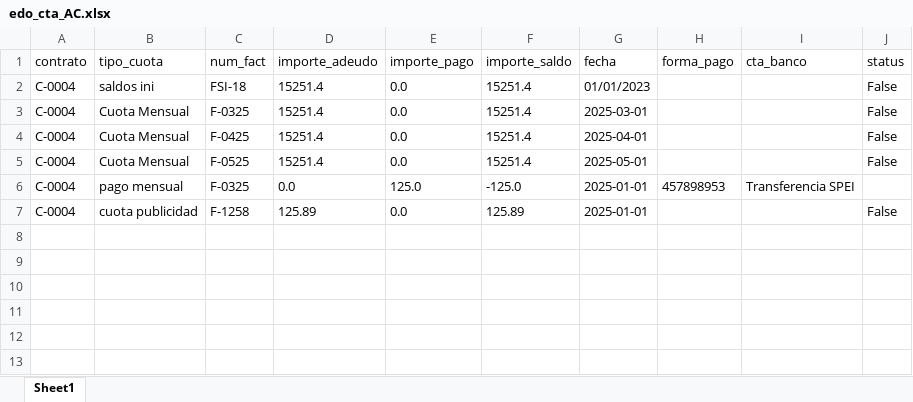
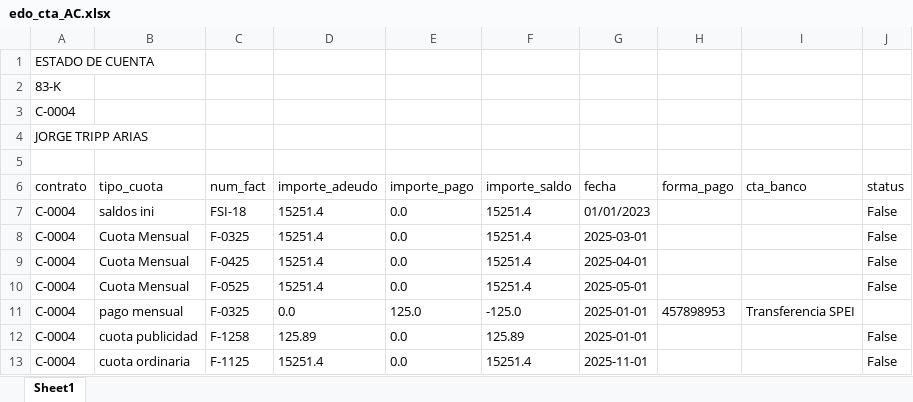
Before and after one commit to alucard8130/gac_py_V1.02, an Excel workbook: edo_cta_AC.xlsx, sheet Sheet1, drawn as a sheet; values as stored, in another font and other column widths than the file's, no borders; the diff names each change by its address in the sheet, - before the commit and + after, or states it on an @@ line.

```diff
--- a/edo_cta_AC.xlsx (sheet Sheet1)
+++ b/edo_cta_AC.xlsx (sheet Sheet1)
+row 1: ESTADO DE CUENTA
+row 2: 83-K
+row 3: C-0004
+row 4: JORGE TRIPP ARIAS
+row 5: (empty)
+row 13: C-0004 | cuota ordinaria | F-1125 | 15251.4 | 0.0 | 15251.4 | 2025-11-01 |  |  | False
```
Also changed, not shown: edo_cat.xlsx, 1 other file.
